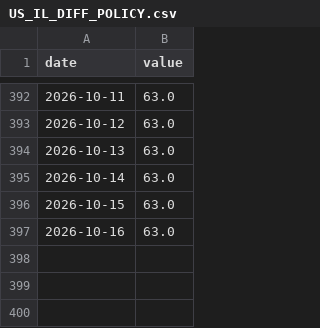
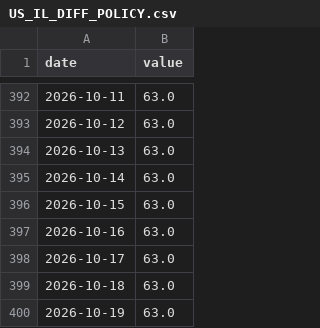
Before and after one commit to Aaron-Levitats/macro-desk-data, a CSV file: US_IL_DIFF_POLICY.csv, drawn as a sheet; only a part is shown, gaps mark what is left out; the diff names each change by its address in the sheet, - before the commit and + after, or states it on an @@ line.

```diff
--- a/US_IL_DIFF_POLICY.csv
+++ b/US_IL_DIFF_POLICY.csv
+row 398: 2026-10-17 | 63.0
+row 399: 2026-10-18 | 63.0
+row 400: 2026-10-19 | 63.0
```
Also changed, not shown: IL_TA35.csv, TELBOND60.csv, 47 other files.
